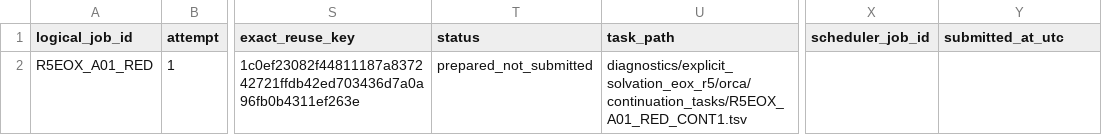
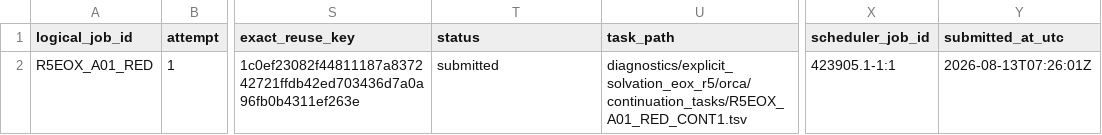
Before and after one commit to Caesiumatic/jhtvs_ft0806, a CSV file: diagnostics/explicit_solvation_eox_r5/orca/continuation_manifest.csv, drawn as a sheet; only a part is shown, gaps mark what is left out; the diff names each change by its address in the sheet, - before the commit and + after, or states it on an @@ line.

Commit message:
Record A01 continuation submission

```diff
--- a/diagnostics/explicit_solvation_eox_r5/orca/continuation_manifest.csv
+++ b/diagnostics/explicit_solvation_eox_r5/orca/continuation_manifest.csv
-T2 (status): prepared_not_submitted
+T2 (status): submitted
-X2 (scheduler_job_id): (empty)
+X2 (scheduler_job_id): 423905.1-1:1
-Y2 (submitted_at_utc): (empty)
+Y2 (submitted_at_utc): 2026-08-13T07:26:01Z
```
